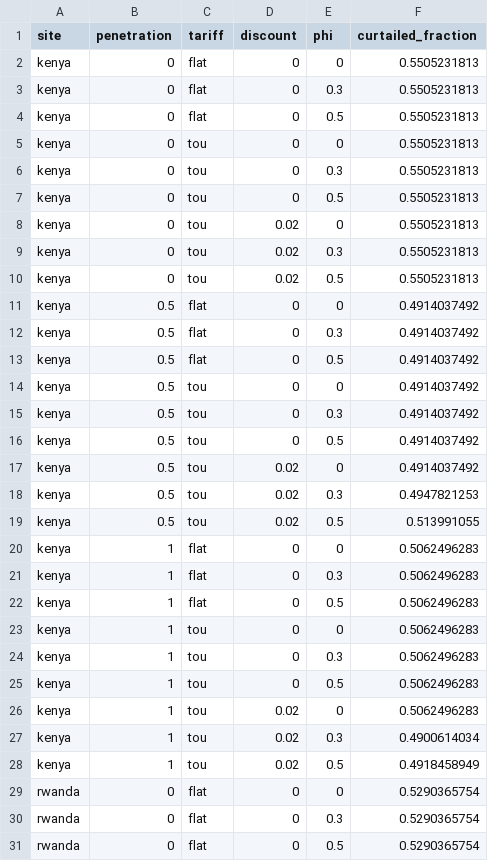
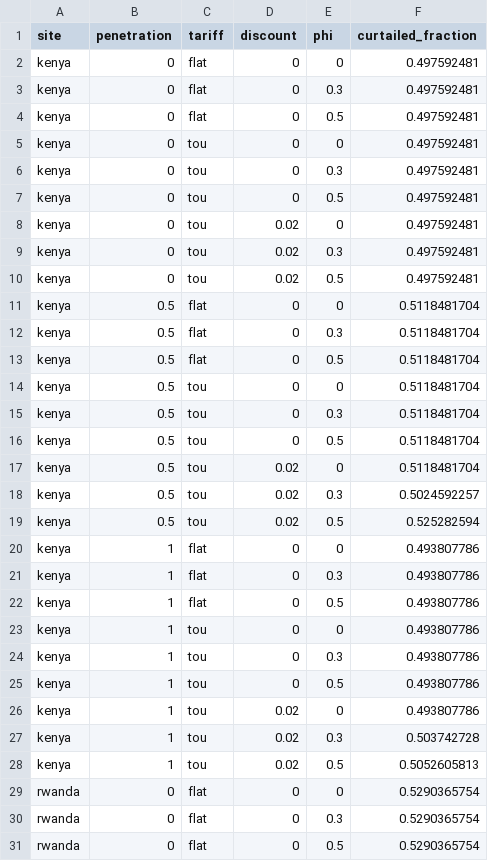
Before and after one commit to chilalaabubakar/EDA, a CSV file: results/curtailment.csv, drawn as a sheet; only a part is shown.

```diff
--- a/results/curtailment.csv
+++ b/results/curtailment.csv
@@ -1,29 +1,29 @@
 site,penetration,tariff,discount,phi,curtailed_fraction
-kenya,0,flat,0,0,0.5505231813
-kenya,0,flat,0,0.3,0.5505231813
-kenya,0,flat,0,0.5,0.5505231813
-kenya,0,tou,0,0,0.5505231813
-kenya,0,tou,0,0.3,0.5505231813
-kenya,0,tou,0,0.5,0.5505231813
-kenya,0,tou,0.02,0,0.5505231813
-kenya,0,tou,0.02,0.3,0.5505231813
-kenya,0,tou,0.02,0.5,0.5505231813
-kenya,0.5,flat,0,0,0.4914037492
-kenya,0.5,flat,0,0.3,0.4914037492
-kenya,0.5,flat,0,0.5,0.4914037492
-kenya,0.5,tou,0,0,0.4914037492
-kenya,0.5,tou,0,0.3,0.4914037492
-kenya,0.5,tou,0,0.5,0.4914037492
-kenya,0.5,tou,0.02,0,0.4914037492
-kenya,0.5,tou,0.02,0.3,0.4947821253
-kenya,0.5,tou,0.02,0.5,0.513991055
-kenya,1,flat,0,0,0.5062496283
-kenya,1,flat,0,0.3,0.5062496283
-kenya,1,flat,0,0.5,0.5062496283
-kenya,1,tou,0,0,0.5062496283
-kenya,1,tou,0,0.3,0.5062496283
-kenya,1,tou,0,0.5,0.5062496283
-kenya,1,tou,0.02,0,0.5062496283
-kenya,1,tou,0.02,0.3,0.4900614034
-kenya,1,tou,0.02,0.5,0.4918458949
+kenya,0,flat,0,0,0.497592481
+kenya,0,flat,0,0.3,0.497592481
+kenya,0,flat,0,0.5,0.497592481
+kenya,0,tou,0,0,0.497592481
+kenya,0,tou,0,0.3,0.497592481
+kenya,0,tou,0,0.5,0.497592481
+kenya,0,tou,0.02,0,0.497592481
+kenya,0,tou,0.02,0.3,0.497592481
+kenya,0,tou,0.02,0.5,0.497592481
+kenya,0.5,flat,0,0,0.5118481704
+kenya,0.5,flat,0,0.3,0.5118481704
+kenya,0.5,flat,0,0.5,0.5118481704
+kenya,0.5,tou,0,0,0.5118481704
+kenya,0.5,tou,0,0.3,0.5118481704
+kenya,0.5,tou,0,0.5,0.5118481704
+kenya,0.5,tou,0.02,0,0.5118481704
+kenya,0.5,tou,0.02,0.3,0.5024592257
+kenya,0.5,tou,0.02,0.5,0.525282594
+kenya,1,flat,0,0,0.493807786
+kenya,1,flat,0,0.3,0.493807786
+kenya,1,flat,0,0.5,0.493807786
+kenya,1,tou,0,0,0.493807786
+kenya,1,tou,0,0.3,0.493807786
+kenya,1,tou,0,0.5,0.493807786
+kenya,1,tou,0.02,0,0.493807786
+kenya,1,tou,0.02,0.3,0.503742728
+kenya,1,tou,0.02,0.5,0.5052605813
 rwanda,0,flat,0,0,0.5290365754
```
Also changed, not shown: results/discount_sweep.csv, results/ensemble_seeds.csv, 51 other files.
